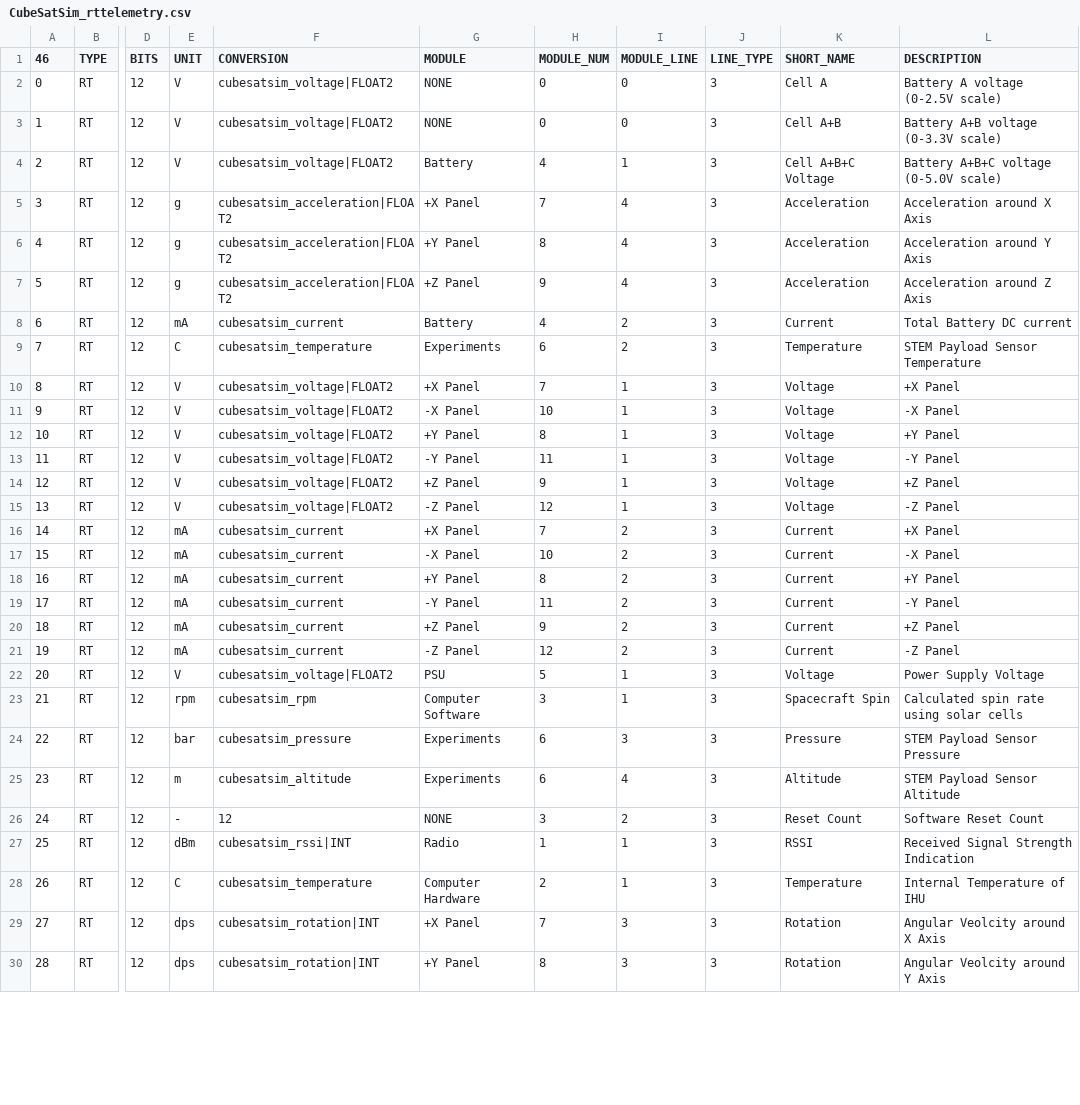
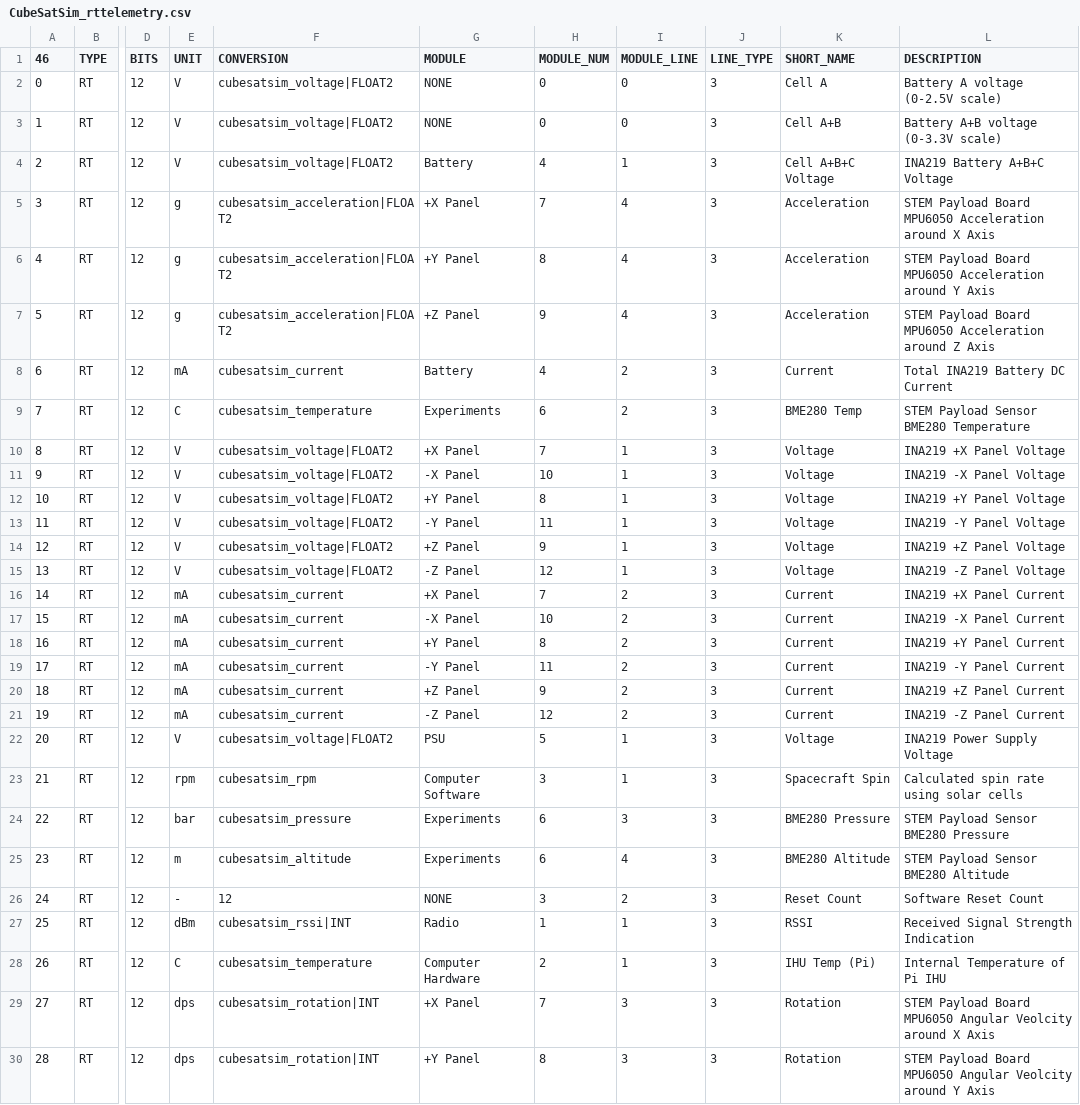
Before and after one commit to ac2cz/FoxTelem, a CSV file: spacecraft/CubeSatSim_rttelemetry.csv, drawn as a sheet; only a part is shown, gaps mark what is left out; the diff covers the shown part only; the diff names each change by its address in the sheet, - before the commit and + after, or states it on an @@ line.

Commit message:
CubeSatSim layout changes for 0.11a2

```diff
--- a/spacecraft/CubeSatSim_rttelemetry.csv
+++ b/spacecraft/CubeSatSim_rttelemetry.csv
-L4 (DESCRIPTION): Battery A+B+C voltage (0-5.0V scale)
+L4 (DESCRIPTION): INA219 Battery A+B+C Voltage
-L5 (DESCRIPTION): Acceleration around X Axis
+L5 (DESCRIPTION): STEM Payload Board MPU6050 Acceleration around X Axis
-L6 (DESCRIPTION): Acceleration around Y Axis
+L6 (DESCRIPTION): STEM Payload Board MPU6050 Acceleration around Y Axis
-L7 (DESCRIPTION): Acceleration around Z Axis
+L7 (DESCRIPTION): STEM Payload Board MPU6050 Acceleration around Z Axis
-L8 (DESCRIPTION): Total Battery DC current
+L8 (DESCRIPTION): Total INA219 Battery DC Current
-K9 (SHORT_NAME): Temperature
+K9 (SHORT_NAME): BME280 Temp
-L9 (DESCRIPTION): STEM Payload Sensor Temperature
+L9 (DESCRIPTION): STEM Payload Sensor BME280 Temperature
-L10 (DESCRIPTION): +X Panel
+L10 (DESCRIPTION): INA219 +X Panel Voltage
-L11 (DESCRIPTION): -X Panel
+L11 (DESCRIPTION): INA219 -X Panel Voltage
-L12 (DESCRIPTION): +Y Panel
+L12 (DESCRIPTION): INA219 +Y Panel Voltage
-L13 (DESCRIPTION): -Y Panel
+L13 (DESCRIPTION): INA219 -Y Panel Voltage
-L14 (DESCRIPTION): +Z Panel
+L14 (DESCRIPTION): INA219 +Z Panel Voltage
-L15 (DESCRIPTION): -Z Panel
+L15 (DESCRIPTION): INA219 -Z Panel Voltage
-L16 (DESCRIPTION): +X Panel
+L16 (DESCRIPTION): INA219 +X Panel Current
-L17 (DESCRIPTION): -X Panel
+L17 (DESCRIPTION): INA219 -X Panel Current
-L18 (DESCRIPTION): +Y Panel
+L18 (DESCRIPTION): INA219 +Y Panel Current
-L19 (DESCRIPTION): -Y Panel
+L19 (DESCRIPTION): INA219 -Y Panel Current
-L20 (DESCRIPTION): +Z Panel
+L20 (DESCRIPTION): INA219 +Z Panel Current
-L21 (DESCRIPTION): -Z Panel
+L21 (DESCRIPTION): INA219 -Z Panel Current
-L22 (DESCRIPTION): Power Supply Voltage
+L22 (DESCRIPTION): INA219 Power Supply Voltage
-K24 (SHORT_NAME): Pressure
+K24 (SHORT_NAME): BME280 Pressure
-L24 (DESCRIPTION): STEM Payload Sensor Pressure
+L24 (DESCRIPTION): STEM Payload Sensor BME280 Pressure
-K25 (SHORT_NAME): Altitude
+K25 (SHORT_NAME): BME280 Altitude
-L25 (DESCRIPTION): STEM Payload Sensor Altitude
+L25 (DESCRIPTION): STEM Payload Sensor BME280 Altitude
-K28 (SHORT_NAME): Temperature
+K28 (SHORT_NAME): IHU Temp (Pi)
-L28 (DESCRIPTION): Internal Temperature of IHU
+L28 (DESCRIPTION): Internal Temperature of Pi IHU
-L29 (DESCRIPTION): Angular Veolcity around X Axis
+L29 (DESCRIPTION): STEM Payload Board MPU6050 Angular Veolcity around X Axis
-L30 (DESCRIPTION): Angular Veolcity around Y Axis
+L30 (DESCRIPTION): STEM Payload Board MPU6050 Angular Veolcity around Y Axis
```
Also changed, not shown: 20 edited cells elsewhere in this file, spacecraft/CubeSatSim_PSK_rttelemetry.csv, spacecraft/CubeSatSim_maxtelemetry.csv, 5 other files.
